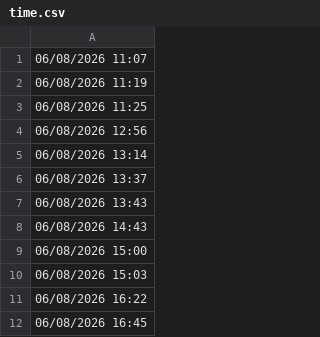
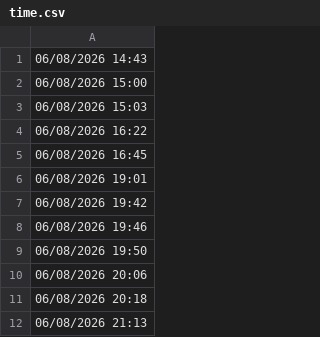
Before and after one commit to lethanhtannhat/luthongnguyen11h6, a CSV file: time.csv, drawn as a sheet; only a part is shown; the shorter side is filled out with more unchanged rows.

```diff
--- a/time.csv
+++ b/time.csv
@@ -1,8 +1 @@
-06/08/2026 11:07
-06/08/2026 11:19
-06/08/2026 11:25
-06/08/2026 12:56
-06/08/2026 13:14
-06/08/2026 13:37
-06/08/2026 13:43
 06/08/2026 14:43
```
Also changed, not shown: 1 other file.
